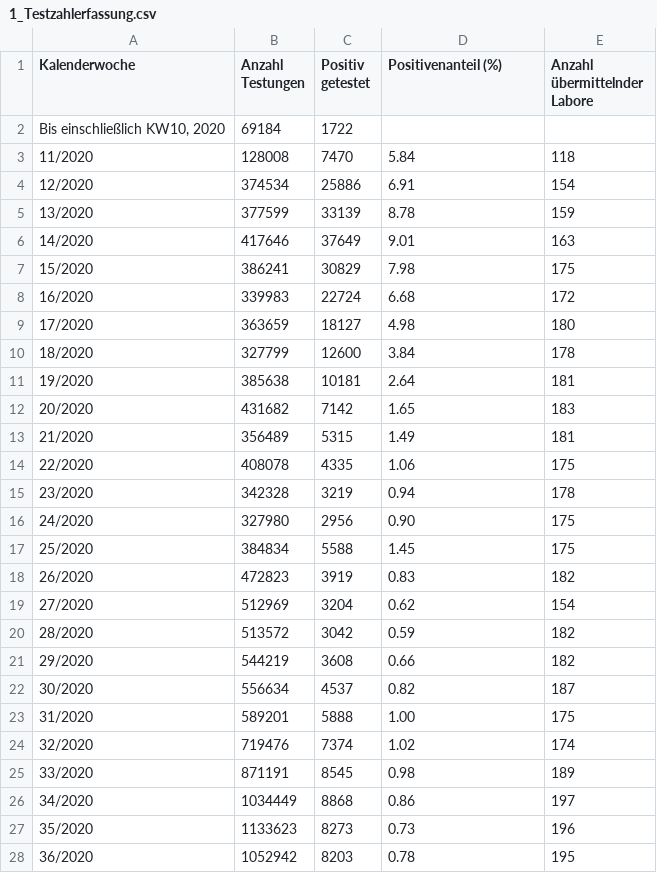
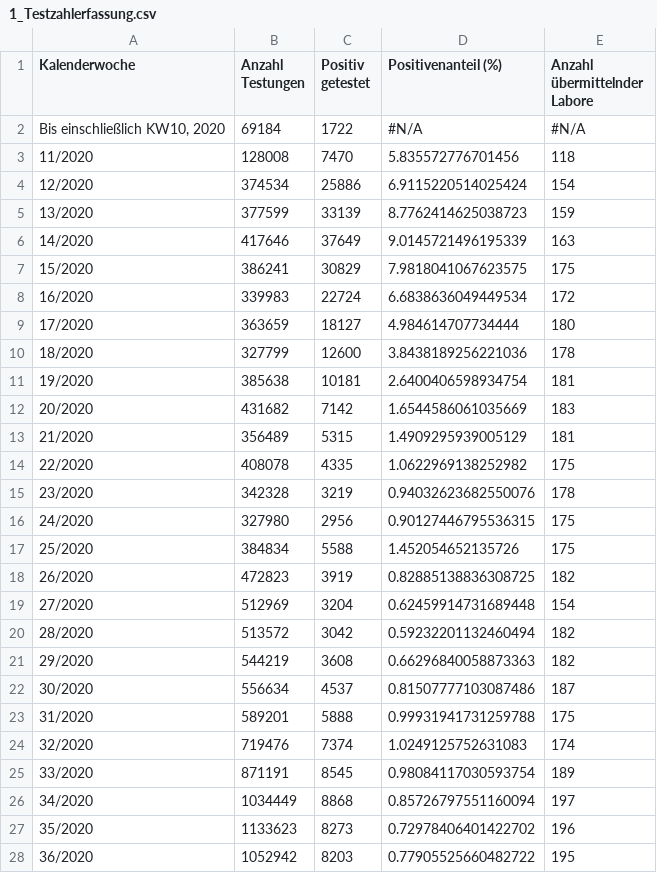
Before and after one commit to ofenloch/rki-data-evaluation, a CSV file: rki-data/RKI-Testzahlen-gesamt-csv/1_Testzahlerfassung.csv, drawn as a sheet; only a part is shown; the diff covers the shown part only.

Commit message:
add data downloaded at 2021-04-09--05-03-03

```diff
--- a/rki-data/RKI-Testzahlen-gesamt-csv/1_Testzahlerfassung.csv
+++ b/rki-data/RKI-Testzahlen-gesamt-csv/1_Testzahlerfassung.csv
@@ -1,28 +1,28 @@
 Kalenderwoche;Anzahl Testungen;Positiv getestet;Positivenanteil (%);Anzahl übermittelnder Labore
-Bis einschließlich KW10, 2020;69184;1722;;
-11/2020;128008;7470;5.84;118
-12/2020;374534;25886;6.91;154
-13/2020;377599;33139;8.78;159
-14/2020;417646;37649;9.01;163
-15/2020;386241;30829;7.98;175
-16/2020;339983;22724;6.68;172
-17/2020;363659;18127;4.98;180
-18/2020;327799;12600;3.84;178
-19/2020;385638;10181;2.64;181
-20/2020;431682;7142;1.65;183
-21/2020;356489;5315;1.49;181
-22/2020;408078;4335;1.06;175
-23/2020;342328;3219;0.94;178
-24/2020;327980;2956;0.90;175
-25/2020;384834;5588;1.45;175
-26/2020;472823;3919;0.83;182
-27/2020;512969;3204;0.62;154
-28/2020;513572;3042;0.59;182
-29/2020;544219;3608;0.66;182
-30/2020;556634;4537;0.82;187
-31/2020;589201;5888;1.00;175
-32/2020;719476;7374;1.02;174
-33/2020;871191;8545;0.98;189
-34/2020;1034449;8868;0.86;197
-35/2020;1133623;8273;0.73;196
-36/2020;1052942;8203;0.78;195
+Bis einschließlich KW10, 2020;69184;1722;#N/A;#N/A
+11/2020;128008;7470;5.835572776701456;118
+12/2020;374534;25886;6.9115220514025424;154
+13/2020;377599;33139;8.7762414625038723;159
+14/2020;417646;37649;9.0145721496195339;163
+15/2020;386241;30829;7.9818041067623575;175
+16/2020;339983;22724;6.6838636049449534;172
+17/2020;363659;18127;4.984614707734444;180
+18/2020;327799;12600;3.8438189256221036;178
+19/2020;385638;10181;2.6400406598934754;181
+20/2020;431682;7142;1.6544586061035669;183
+21/2020;356489;5315;1.4909295939005129;181
+22/2020;408078;4335;1.0622969138252982;175
+23/2020;342328;3219;0.94032623682550076;178
+24/2020;327980;2956;0.90127446795536315;175
+25/2020;384834;5588;1.452054652135726;175
+26/2020;472823;3919;0.82885138836308725;182
+27/2020;512969;3204;0.62459914731689448;154
+28/2020;513572;3042;0.59232201132460494;182
+29/2020;544219;3608;0.66296840058873363;182
+30/2020;556634;4537;0.81507777103087486;187
+31/2020;589201;5888;0.99931941731259788;175
+32/2020;719476;7374;1.0249125752631083;174
+33/2020;871191;8545;0.98084117030593754;189
+34/2020;1034449;8868;0.85726797551160094;197
+35/2020;1133623;8273;0.72978406401422702;196
+36/2020;1052942;8203;0.77905525660482722;195
```
Also changed, not shown: 3 added rows, 2 removed rows and 47 edited cells elsewhere in this file, rki-data/RKI-Fallzahlen_Kum_Tab-csv/7Tage_LK.csv, rki-data/RKI-Fallzahlen_Kum_Tab-csv/BL_7-Tage-Fallzahlen.csv, 11 other files.
